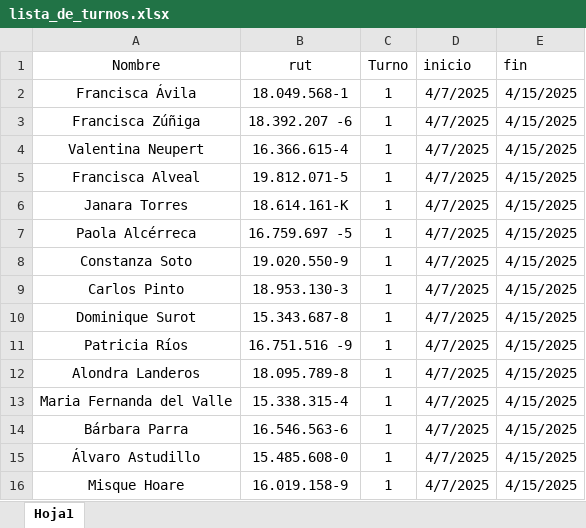
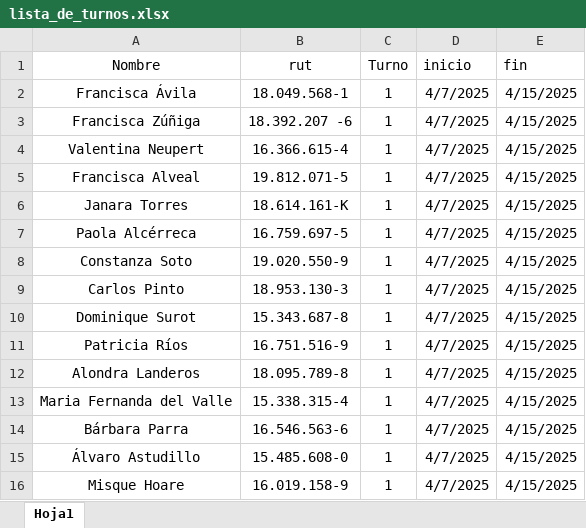
Before and after one commit to carlosibanezV/turnos-flask, an Excel workbook: lista_de_turnos.xlsx, sheet Hoja1, drawn as a sheet; only a part is shown; values as stored, in another font and other column widths than the file's, no borders; table styles not drawn; the diff names each change by its address in the sheet, - before the commit and + after, or states it on an @@ line.

Commit message:
Actualización de la planilla de turnos

```diff
--- a/lista_de_turnos.xlsx (sheet Hoja1)
+++ b/lista_de_turnos.xlsx (sheet Hoja1)
-B7 (rut): 16.759.697 -5
+B7 (rut): 16.759.697-5
-B11 (rut): 16.751.516 -9
+B11 (rut): 16.751.516-9
```
